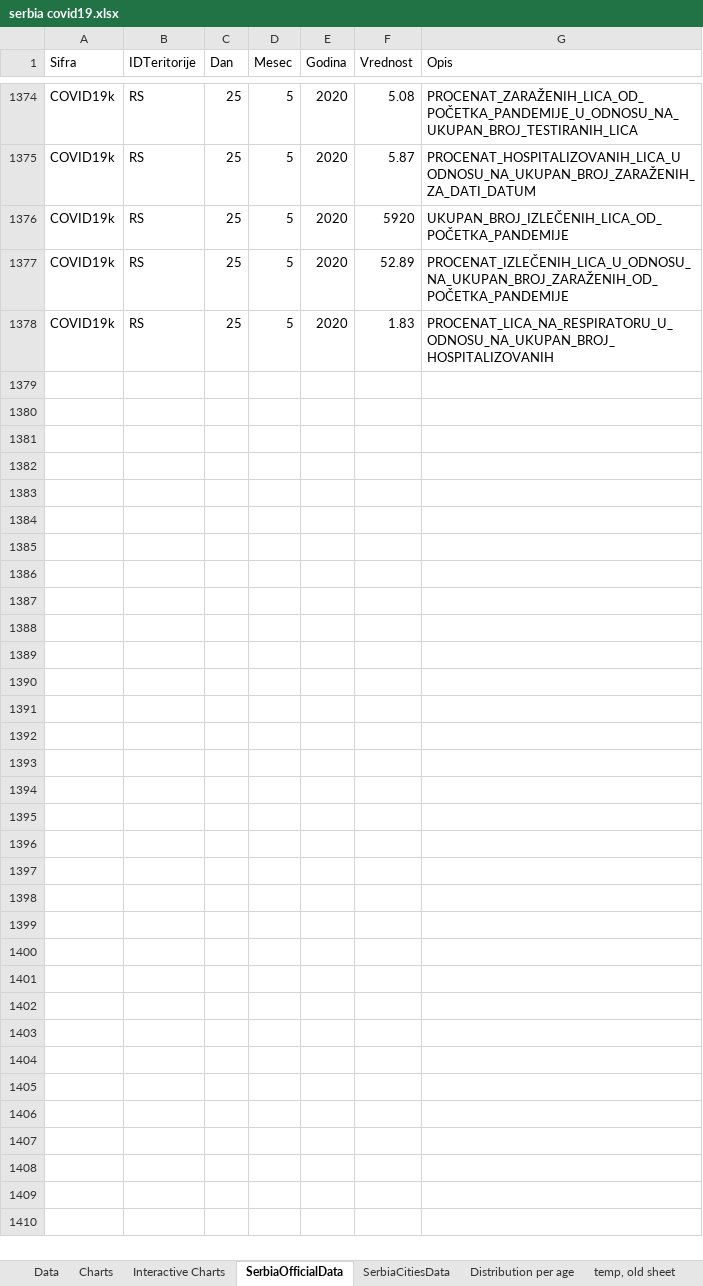
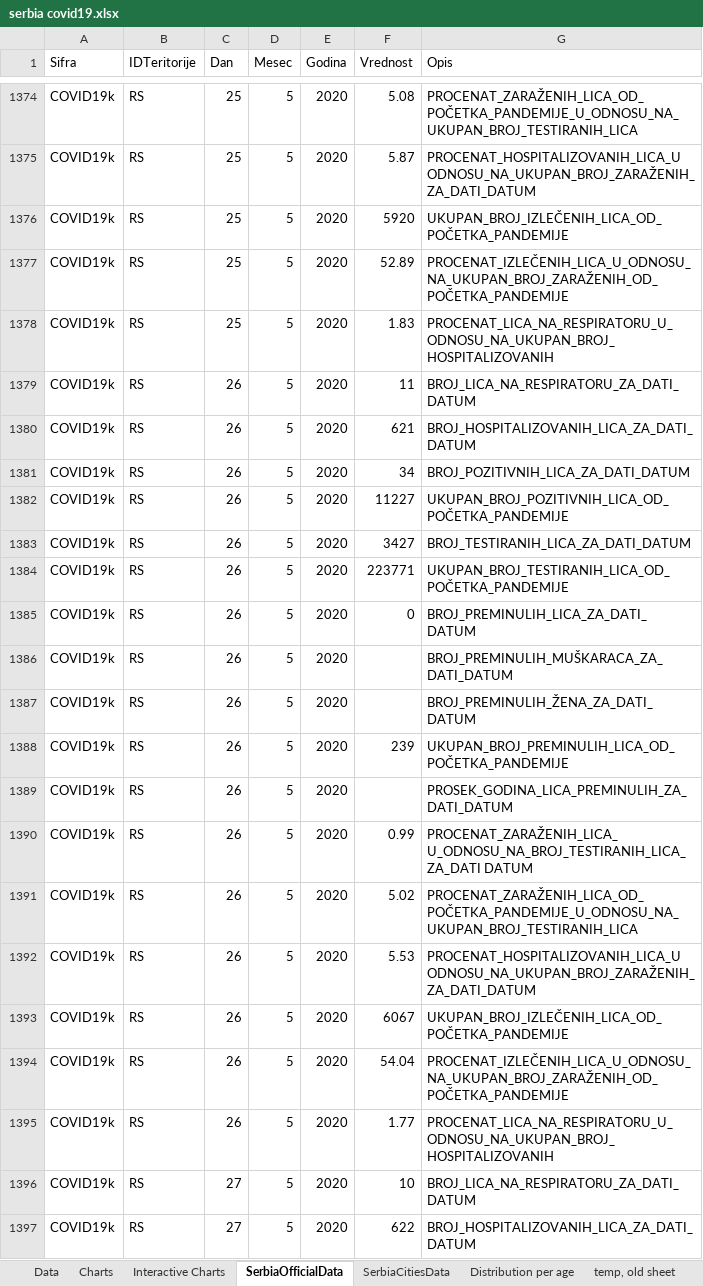
Before and after one commit to sasa-yovanovicc/covid-19, an Excel workbook: serbia covid19.xlsx, sheet SerbiaOfficialData, drawn as a sheet; only a part is shown, gaps mark what is left out; values as stored, in another font and other column widths than the file's, no borders; table styles not drawn; the diff covers the shown part only; the diff names each change by its address in the sheet, - before the commit and + after, or states it on an @@ line.

```diff
--- a/serbia covid19.xlsx (sheet SerbiaOfficialData)
+++ b/serbia covid19.xlsx (sheet SerbiaOfficialData)
+row 1379: COVID19k | RS | 26 | 5 | 2020 | 11 | BROJ_LICA_NA_RESPIRATORU_ZA_DATI_DATUM
+row 1380: COVID19k | RS | 26 | 5 | 2020 | 621 | BROJ_HOSPITALIZOVANIH_LICA_ZA_DATI_DATUM
+row 1381: COVID19k | RS | 26 | 5 | 2020 | 34 | BROJ_POZITIVNIH_LICA_ZA_DATI_DATUM
+row 1382: COVID19k | RS | 26 | 5 | 2020 | 11227 | UKUPAN_BROJ_POZITIVNIH_LICA_OD_POČETKA_PANDEMIJE
+row 1383: COVID19k | RS | 26 | 5 | 2020 | 3427 | BROJ_TESTIRANIH_LICA_ZA_DATI_DATUM
+row 1384: COVID19k | RS | 26 | 5 | 2020 | 223771 | UKUPAN_BROJ_TESTIRANIH_LICA_OD_POČETKA_PANDEMIJE
+row 1385: COVID19k | RS | 26 | 5 | 2020 | 0 | BROJ_PREMINULIH_LICA_ZA_DATI_DATUM
+row 1386: COVID19k | RS | 26 | 5 | 2020 |  | BROJ_PREMINULIH_MUŠKARACA_ZA_DATI_DATUM
+row 1387: COVID19k | RS | 26 | 5 | 2020 |  | BROJ_PREMINULIH_ŽENA_ZA_DATI_DATUM
+row 1388: COVID19k | RS | 26 | 5 | 2020 | 239 | UKUPAN_BROJ_PREMINULIH_LICA_OD_POČETKA_PANDEMIJE
+row 1389: COVID19k | RS | 26 | 5 | 2020 |  | PROSEK_GODINA_LICA_PREMINULIH_ZA_DATI_DATUM
+row 1390: COVID19k | RS | 26 | 5 | 2020 | 0.99 | PROCENAT_ZARAŽENIH_LICA_ U_ODNOSU_NA_BROJ_TESTIRANIH_LICA_ZA_DATI DATUM
+row 1391: COVID19k | RS | 26 | 5 | 2020 | 5.02 | PROCENAT_ZARAŽENIH_LICA_OD_POČETKA_PANDEMIJE_U_ODNOSU_NA_UKUPAN_BROJ_TESTIRANIH_LICA
+row 1392: COVID19k | RS | 26 | 5 | 2020 | 5.53 | PROCENAT_HOSPITALIZOVANIH_LICA_U ODNOSU_NA_UKUPAN_BROJ_ZARAŽENIH_ZA_DATI_DATUM
+row 1393: COVID19k | RS | 26 | 5 | 2020 | 6067 | UKUPAN_BROJ_IZLEČENIH_LICA_OD_POČETKA_PANDEMIJE
+row 1394: COVID19k | RS | 26 | 5 | 2020 | 54.04 | PROCENAT_IZLEČENIH_LICA_U_ODNOSU_NA_UKUPAN_BROJ_ZARAŽENIH_OD_POČETKA_PANDEMIJE
+row 1395: COVID19k | RS | 26 | 5 | 2020 | 1.77 | PROCENAT_LICA_NA_RESPIRATORU_U_ODNOSU_NA_UKUPAN_BROJ_HOSPITALIZOVANIH
+row 1396: COVID19k | RS | 27 | 5 | 2020 | 10 | BROJ_LICA_NA_RESPIRATORU_ZA_DATI_DATUM
+row 1397: COVID19k | RS | 27 | 5 | 2020 | 622 | BROJ_HOSPITALIZOVANIH_LICA_ZA_DATI_DATUM
```
Also changed, not shown: 32 added rows elsewhere in this sheet, sheet Data, sheet SerbiaCitiesData, sheet Distribution per age, sheet Interactive Charts, formulas that keep their value, charts or pictures.
